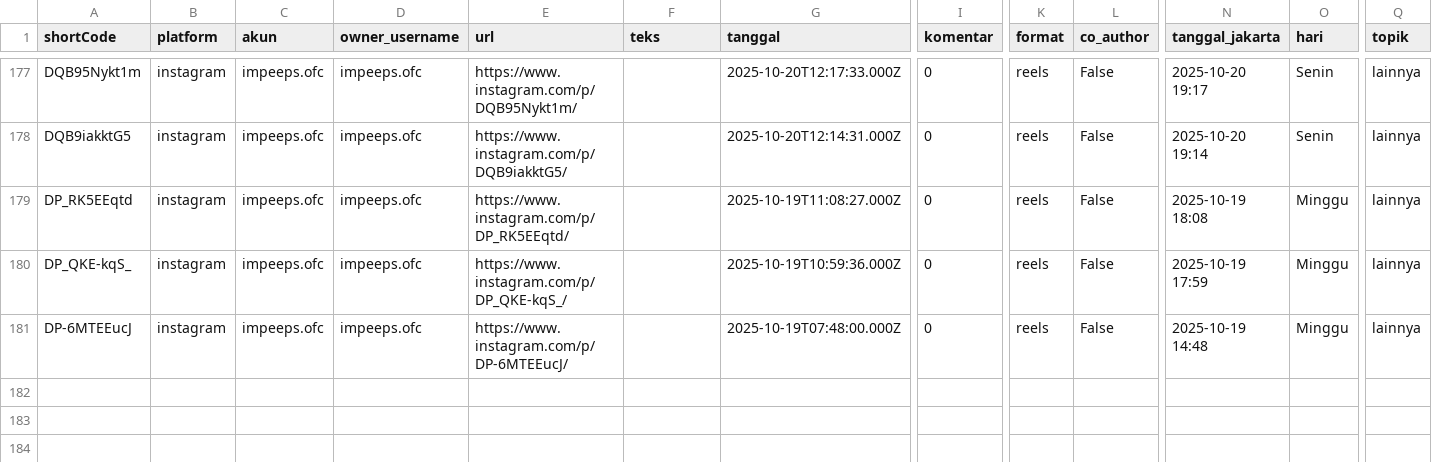
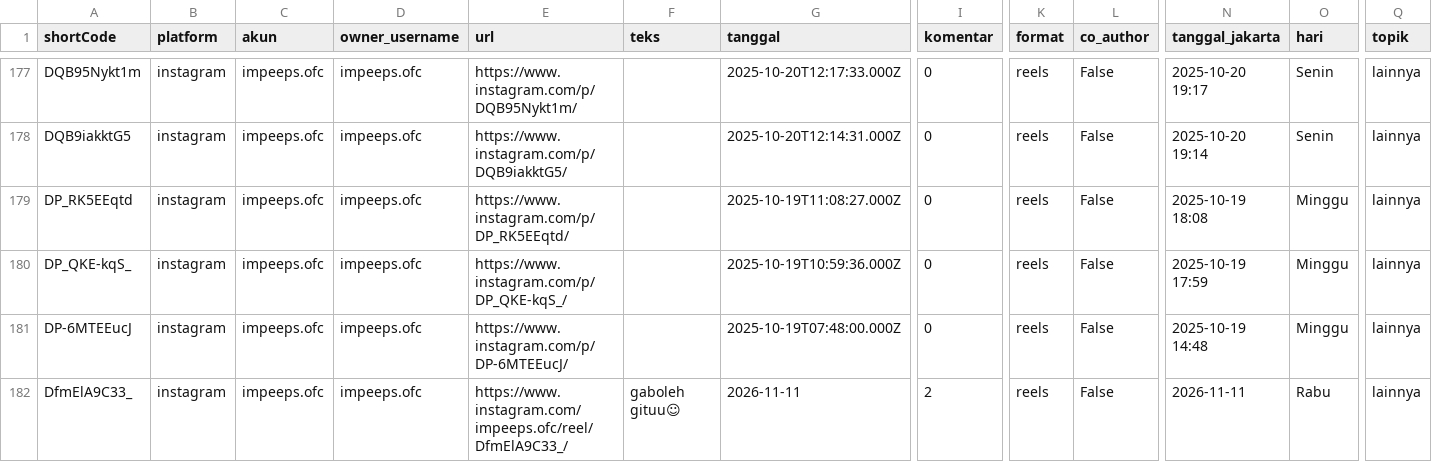
Before and after one commit to akmlrhim/02-trend-analysis, a CSV file: data/konten_winning/instagram_impeeps.csv, drawn as a sheet; only a part is shown, gaps mark what is left out; rows hold the shown columns only; the diff names each change by its address in the sheet, - before the commit and + after, or states it on an @@ line.

```diff
--- a/data/konten_winning/instagram_impeeps.csv
+++ b/data/konten_winning/instagram_impeeps.csv
+row 182: DfmElA9C33_ | instagram | impeeps.ofc | impeeps.ofc | https://www.instagram.com/impeeps.ofc/reel/DfmElA9C33_/ | gaboleh gituu☺ | 2026-11-11 | 2 | reels | False | 2026-11-11 | Rabu | lainnya
```
Also changed, not shown: data/konten_winning/facebook_propeaagency.csv, data/konten_winning/instagram_impostmedia.csv, 4 other files.
